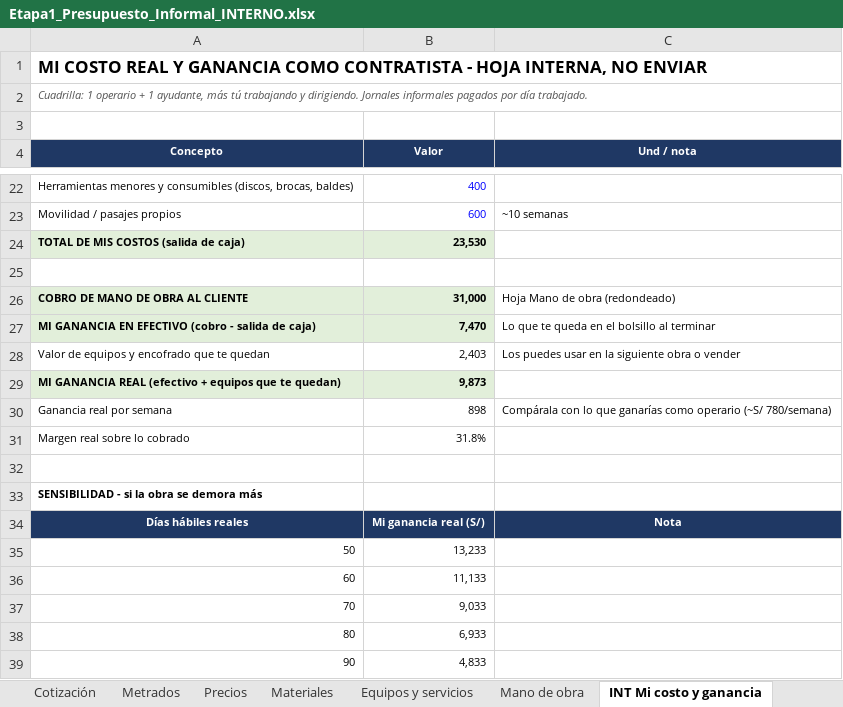
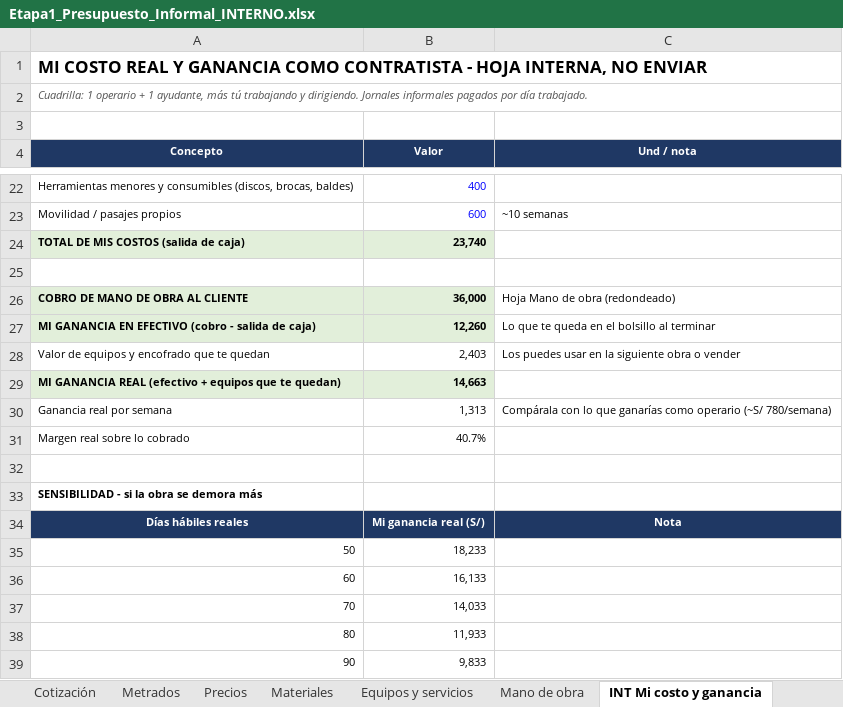
Before and after one commit to layosixsix92/Web-catalogo-fremiotstudio3d, an Excel workbook: metrados/Etapa1_Presupuesto_Informal_INTERNO.xlsx, sheet INT Mi costo y ganancia, drawn as a sheet; only a part is shown, gaps mark what is left out; values as stored, in another font and other column widths than the file's, no borders; the diff covers the shown part only; the diff names each change by its address in the sheet, - before the commit and + after, or states it on an @@ line.

```diff
--- a/metrados/Etapa1_Presupuesto_Informal_INTERNO.xlsx (sheet INT Mi costo y ganancia)
+++ b/metrados/Etapa1_Presupuesto_Informal_INTERNO.xlsx (sheet INT Mi costo y ganancia)
-B24 (Valor): 23,530
+B24 (Valor): 23,740
-B26 (Valor): 31,000
+B26 (Valor): 36,000
-B27 (Valor): 7,470
+B27 (Valor): 12,260
-B29 (Valor): 9,873
+B29 (Valor): 14,663
-B30 (Valor): 898
+B30 (Valor): 1,313
-B31 (Valor): 31.8%
+B31 (Valor): 40.7%
-B35 (Valor): 13,233
+B35 (Valor): 18,233
-B36 (Valor): 11,133
+B36 (Valor): 16,133
-B37 (Valor): 9,033
+B37 (Valor): 14,033
-B38 (Valor): 6,933
+B38 (Valor): 11,933
-B39 (Valor): 4,833
+B39 (Valor): 9,833
```
Also changed, not shown: 5 edited cells elsewhere in this sheet, sheet Mano de obra, sheet Materiales, sheet Metrados, sheet Cotización, sheet Equipos y servicios, metrados/Etapa1_Cotizacion_CLIENTE.xlsx.
